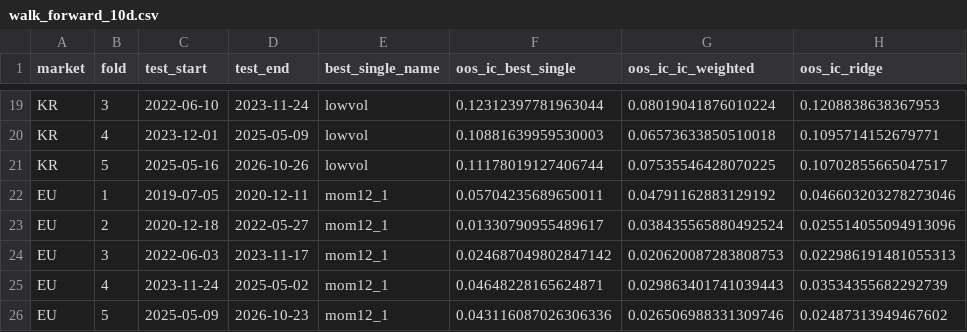
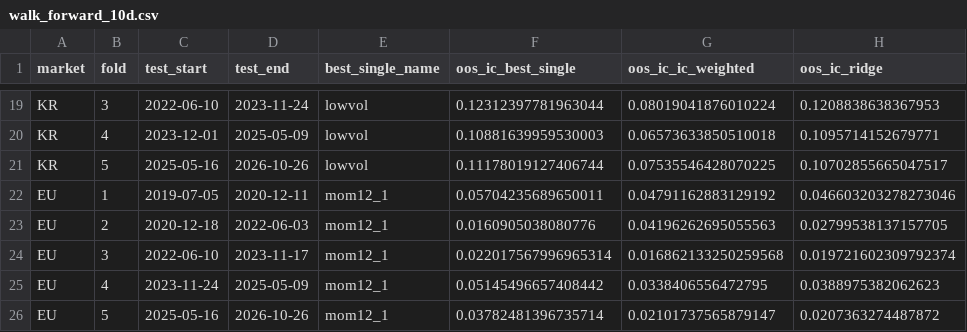
Before and after one commit to herrrickshaw/global-market-scanners, a CSV file: reports/signal_research/walk_forward_10d.csv, drawn as a sheet; only a part is shown, gaps mark what is left out; the diff covers the shown part only.

```diff
--- a/reports/signal_research/walk_forward_10d.csv
+++ b/reports/signal_research/walk_forward_10d.csv
@@ -22,5 +22,5 @@ KR,5,2025-05-16,2026-10-26,lowvol,0.11178019127406744,0.07535546428070225,0.1070
 EU,1,2019-07-05,2020-12-11,mom12_1,0.05704235689650011,0.04791162883129192,0.046603203278273046
-EU,2,2020-12-18,2022-05-27,mom12_1,0.01330790955489617,0.038435565880492524,0.025514055094913096
-EU,3,2022-06-03,2023-11-17,mom12_1,0.024687049802847142,0.020620087283808753,0.022986191481055313
-EU,4,2023-11-24,2025-05-02,mom12_1,0.04648228165624871,0.029863401741039443,0.03534355682292739
-EU,5,2025-05-09,2026-10-23,mom12_1,0.043116087026306336,0.026506988331309746,0.02487313949467602
+EU,2,2020-12-18,2022-06-03,mom12_1,0.0160905038080776,0.04196262695055563,0.02799538137157705
+EU,3,2022-06-10,2023-11-17,mom12_1,0.022017567996965314,0.016862133250259568,0.019721602309792374
+EU,4,2023-11-24,2025-05-09,mom12_1,0.05145496657408442,0.0338406556472795,0.0388975382062623
+EU,5,2025-05-16,2026-10-26,mom12_1,0.03782481396735714,0.02101737565879147,0.0207363274487872
```
Also changed, not shown: 17 edited cells elsewhere in this file, reports/signal_research/fama_macbeth_10d.csv, reports/signal_research/ic_table.csv, 12 other files.
